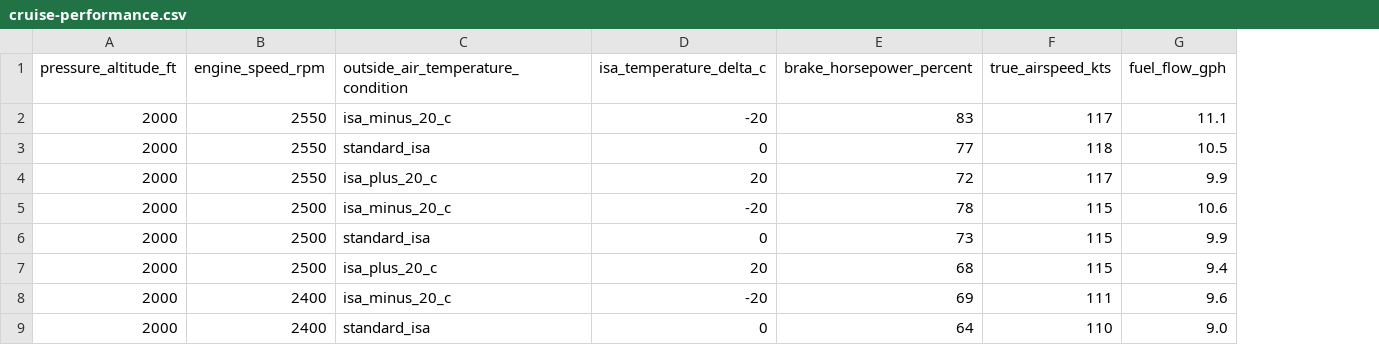
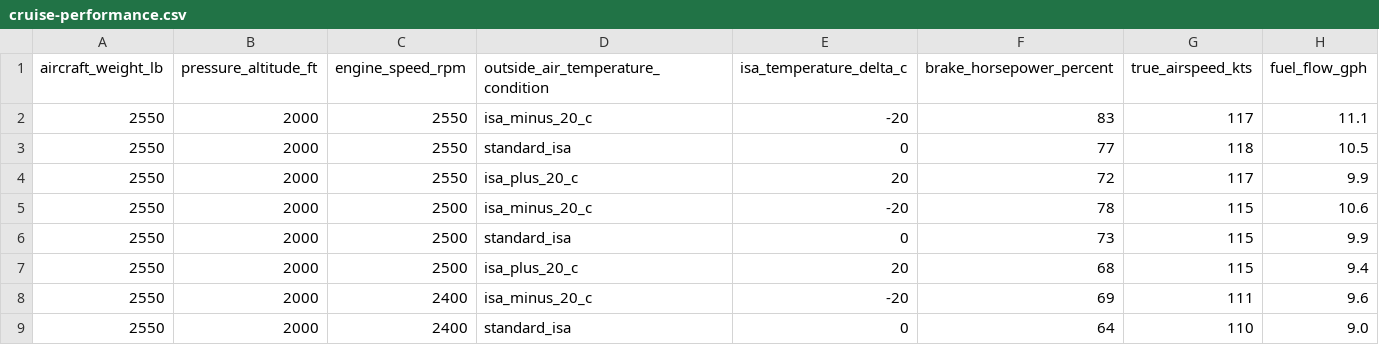
Before and after one commit to houstonclark06/Plansuite, a CSV file: data/raw/cruise-performance.csv, drawn as a sheet; only a part is shown; the diff names each change by its address in the sheet, - before the commit and + after, or states it on an @@ line.

```diff
--- a/data/raw/cruise-performance.csv
+++ b/data/raw/cruise-performance.csv
+column A (aircraft_weight_lb), rows 2-9: all 2550
```
Also changed, not shown: 16 other files.
